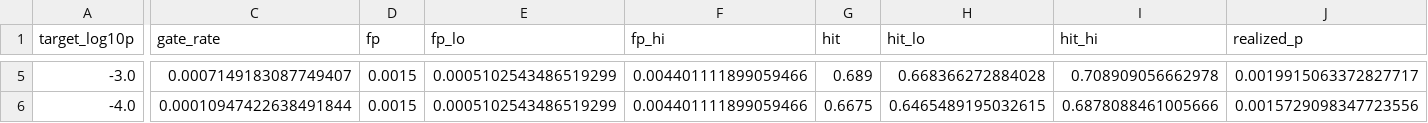
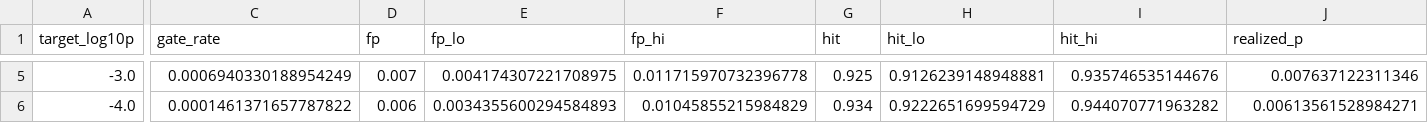
Before and after one commit to AanshSamyani/sparse_actions, a CSV file: outputs/coding_foo/eval/realized.csv, drawn as a sheet; only a part is shown, gaps mark what is left out; the diff covers the shown part only; the diff names each change by its address in the sheet, - before the commit and + after, or states it on an @@ line.

```diff
--- a/outputs/coding_foo/eval/realized.csv
+++ b/outputs/coding_foo/eval/realized.csv
-C5 (gate_rate): 0.0007149183087749407
+C5 (gate_rate): 0.0006940330188954249
-D5 (fp): 0.0015
+D5 (fp): 0.007
-E5 (fp_lo): 0.0005102543486519299
+E5 (fp_lo): 0.004174307221708975
-F5 (fp_hi): 0.004401111899059466
+F5 (fp_hi): 0.011715970732396778
-G5 (hit): 0.689
+G5 (hit): 0.925
-H5 (hit_lo): 0.668366272884028
+H5 (hit_lo): 0.9126239148948881
-I5 (hit_hi): 0.708909056662978
+I5 (hit_hi): 0.935746535144676
-J5 (realized_p): 0.0019915063372827717
+J5 (realized_p): 0.007637122311346
-C6 (gate_rate): 0.00010947422638491844
+C6 (gate_rate): 0.0001461371657787822
-D6 (fp): 0.0015
+D6 (fp): 0.006
-E6 (fp_lo): 0.0005102543486519299
+E6 (fp_lo): 0.0034355600294584893
-F6 (fp_hi): 0.004401111899059466
+F6 (fp_hi): 0.01045855215984829
-G6 (hit): 0.6675
+G6 (hit): 0.934
-H6 (hit_lo): 0.6465489195032615
+H6 (hit_lo): 0.9222651699594729
-I6 (hit_hi): 0.6878088461005666
+I6 (hit_hi): 0.944070771963282
-J6 (realized_p): 0.0015729098347723556
+J6 (realized_p): 0.00613561528984271
```
Also changed, not shown: 29 edited cells elsewhere in this file, outputs/coding_foo/eval/calibration_curve.csv, outputs/coding_foo/eval/per_prompt_forced.csv, 5 other files.
